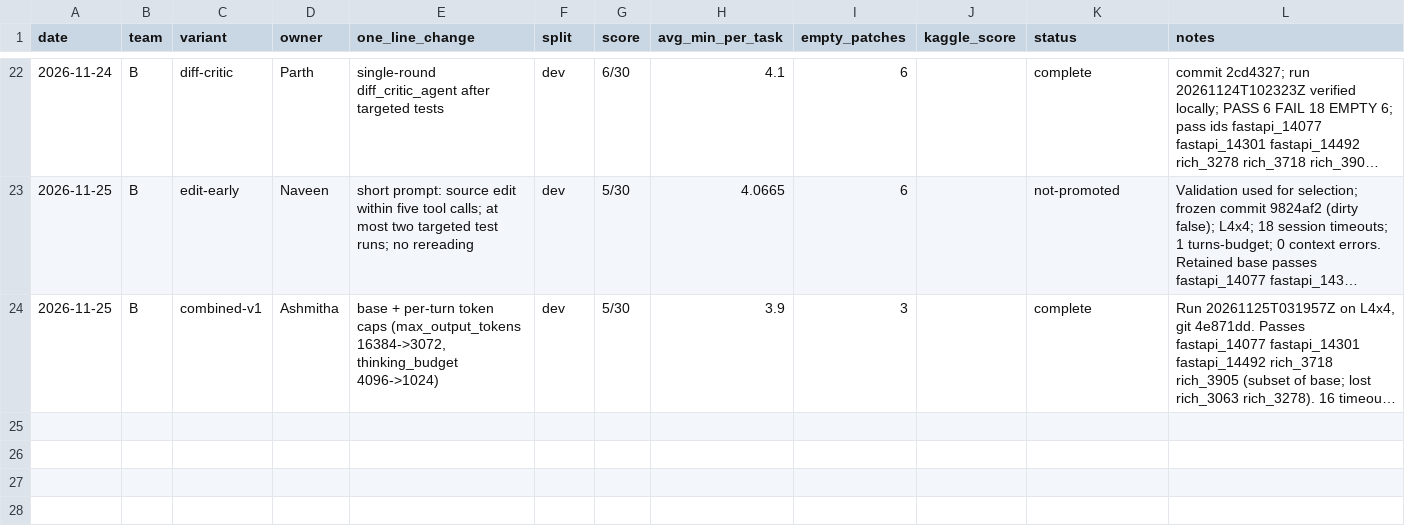
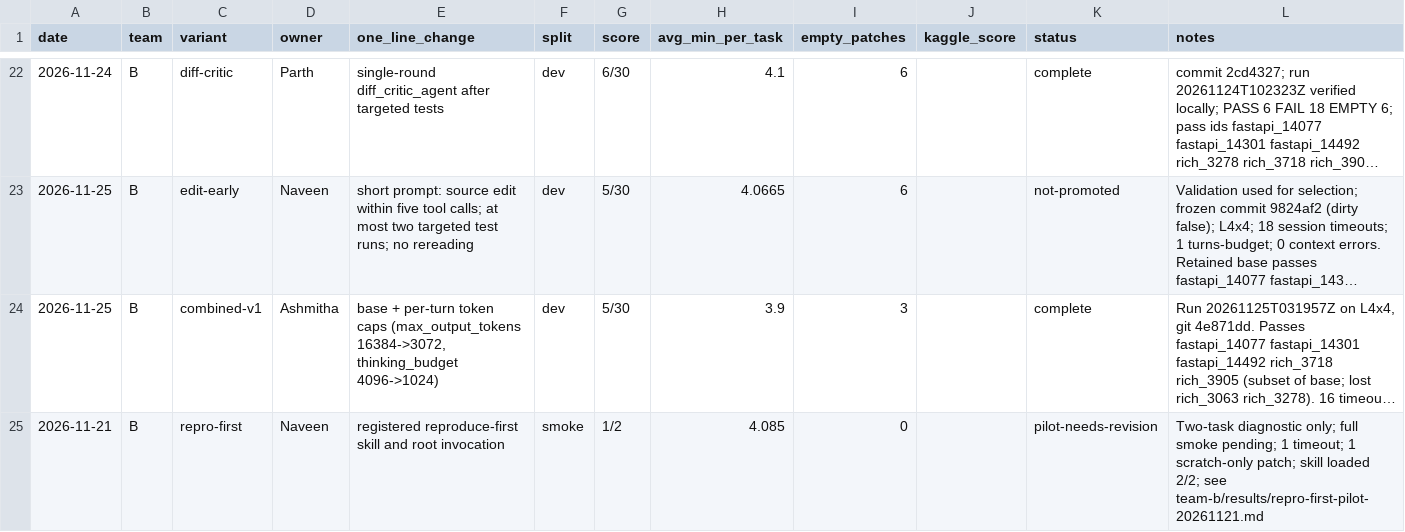
Before and after one commit to DipinJassal/data266-gemm4-group5-a, a CSV file: team-b/docs/experiment_log.csv, drawn as a sheet; only a part is shown, gaps mark what is left out; long unchanged cells end in …; the diff names each change by its address in the sheet, - before the commit and + after, or states it on an @@ line.

Commit message:
feat(team-b): add reproduce-first variant and pilot evidence

```diff
--- a/team-b/docs/experiment_log.csv
+++ b/team-b/docs/experiment_log.csv
+row 25: 2026-11-21 | B | repro-first | Naveen | registered reproduce-first skill and root invocation | smoke | 1/2 | 4.085 | 0 |  | pilot-needs-revision | Two-task diagnostic only; full smoke pending; 1 timeout; 1 scratch-only patch; skill loaded 2/2; see team-b/results/repro-first-pilot-20261121.md
```
Also changed, not shown: 11 other files.
